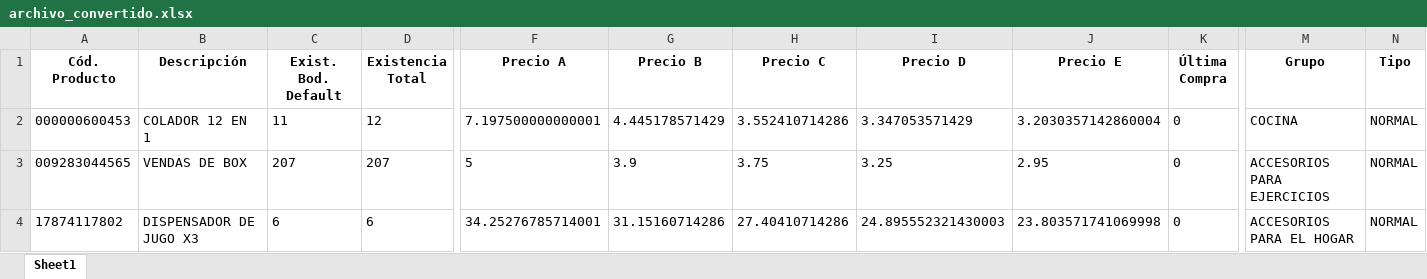
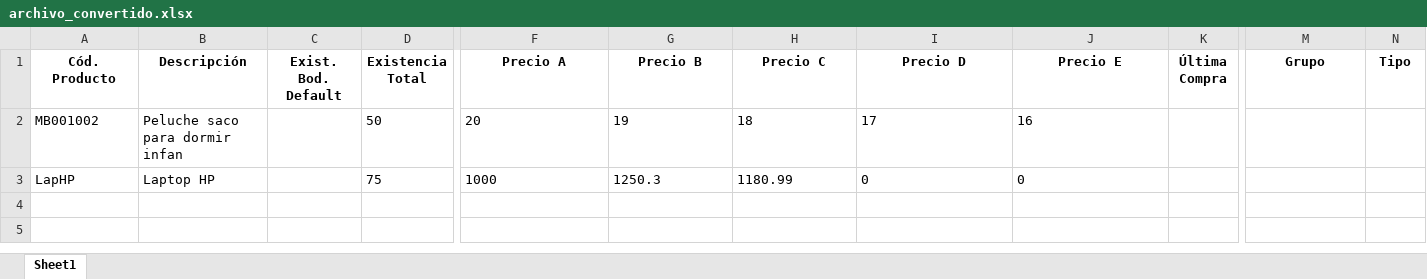
Before and after one commit to Megabahia/vittoria_back, an Excel workbook: appVittoria/archivo_convertido.xlsx, sheet Sheet1, drawn as a sheet; only a part is shown, gaps mark what is left out; values as stored, in another font and other column widths than the file's, no borders; removed rows and columns are numbered as before the commit, all else as after; rows hold the shown columns only; the diff names each change by its address in the sheet, - before the commit and + after, or states it on an @@ line.

```diff
--- a/appVittoria/archivo_convertido.xlsx (sheet Sheet1)
+++ b/appVittoria/archivo_convertido.xlsx (sheet Sheet1)
-row 2: 000000600453 | COLADOR 12 EN 1 | 11 | 12 | 7.197500000000001 | 4.445178571429 | 3.552410714286 | 3.347053571429 | 3.2030357142860004 | 0 | COCINA | NORMAL
-row 3: 009283044565 | VENDAS DE BOX | 207 | 207 | 5 | 3.9 | 3.75 | 3.25 | 2.95 | 0 | ACCESORIOS PARA EJERCICIOS | NORMAL
-row 4: 17874117802 | DISPENSADOR DE JUGO X3 | 6 | 6 | 34.25276785714001 | 31.15160714286 | 27.40410714286 | 24.895552321430003 | 23.803571741069998 | 0 | ACCESORIOS PARA EL HOGAR | NORMAL
+row 2: MB001002 | Peluche saco para dormir infan |  | 50 | 20 | 19 | 18 | 17 | 16
+row 3: LapHP | Laptop HP |  | 75 | 1000 | 1250.3 | 1180.99 | 0 | 0
```
Also changed, not shown: 6 other files.
